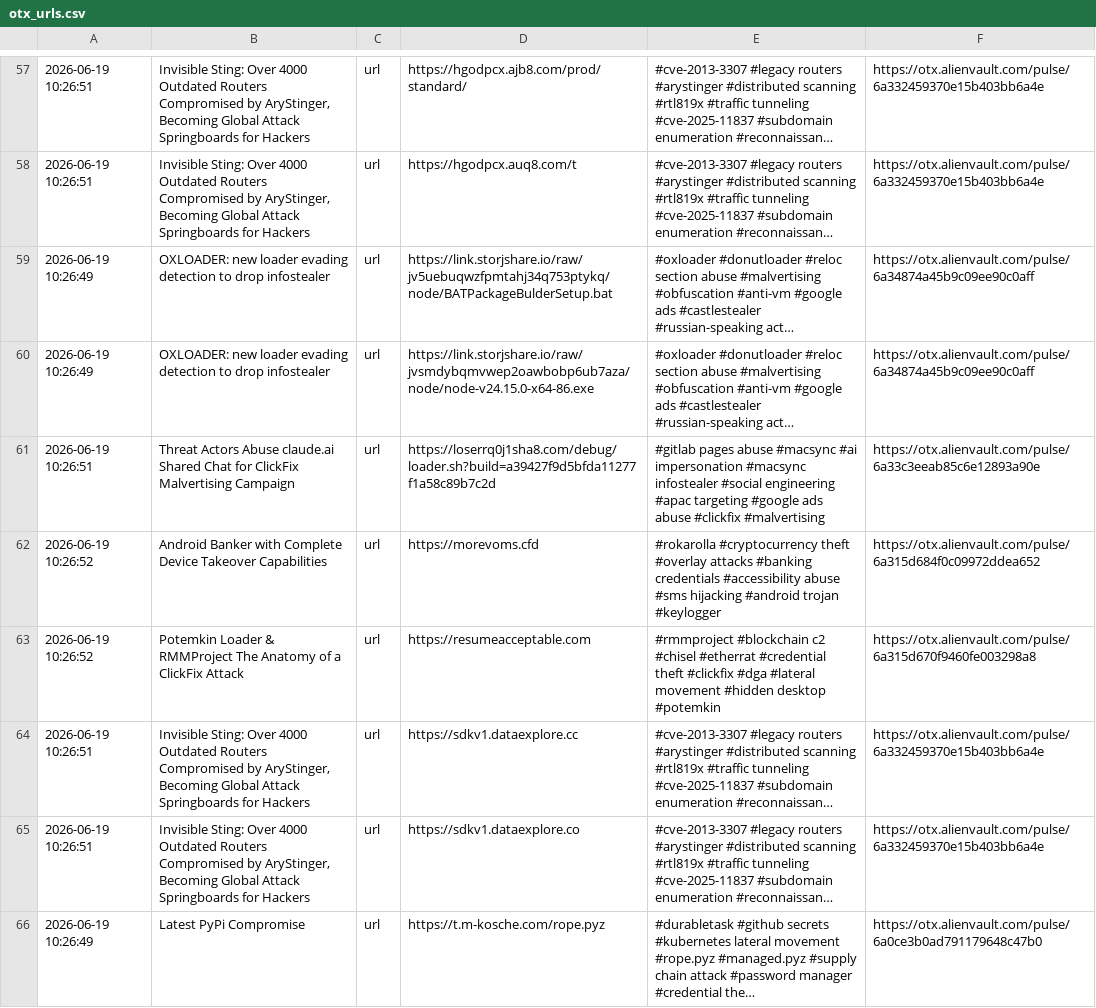
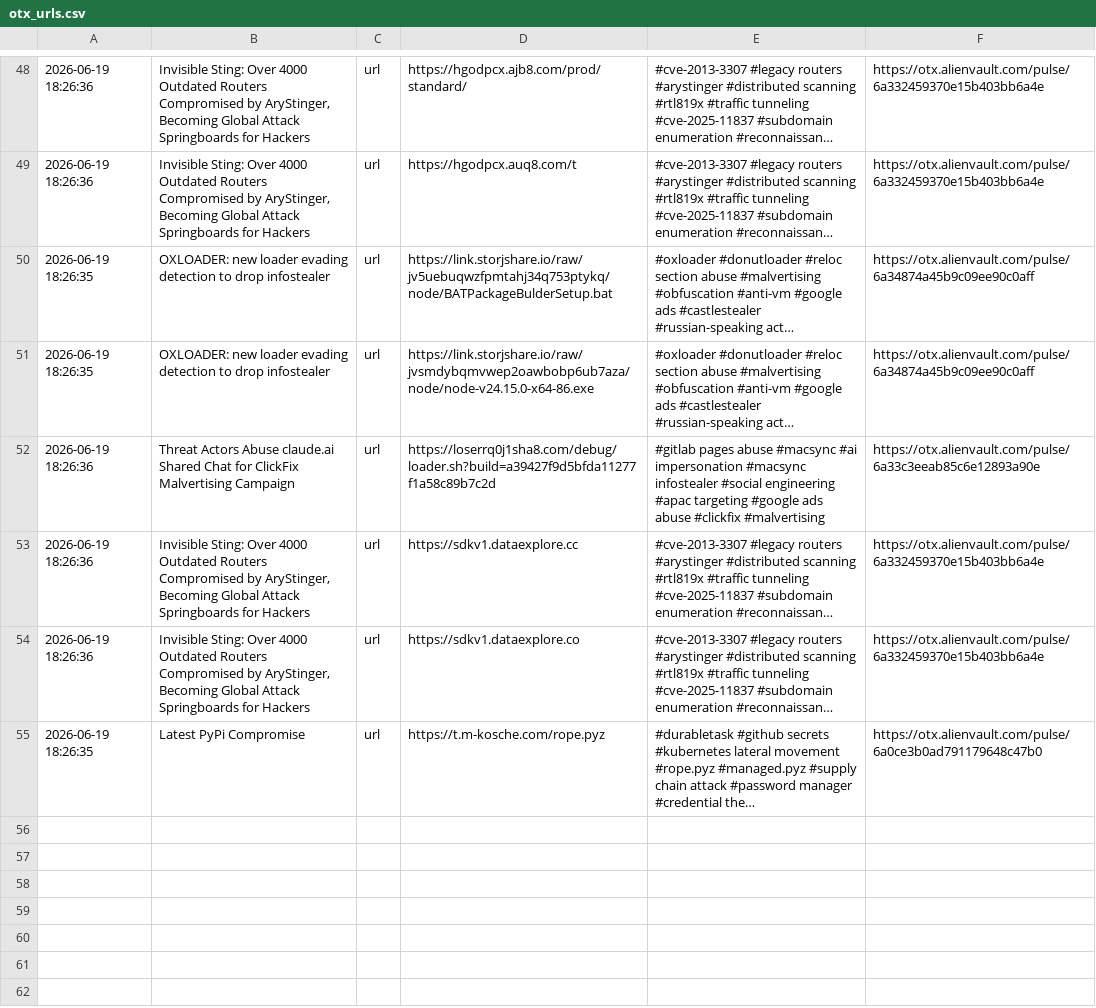
Before and after one commit to 0xShun/Threat-Intel-Data-Pipeline, a CSV file: reports/otx_urls.csv, drawn as a sheet; only a part is shown, gaps mark what is left out; long unchanged cells end in …; removed rows and columns are numbered as before the commit, all else as after; the diff covers the shown part only; the diff names each change by its address in the sheet, - before the commit and + after, or states it on an @@ line.

```diff
--- a/reports/otx_urls.csv
+++ b/reports/otx_urls.csv
-A48:A49: 2026-06-19 10:26:51
+A48:A49: 2026-06-19 18:26:36
-A50:A51: 2026-06-19 10:26:49
+A50:A51: 2026-06-19 18:26:35
-A52: 2026-06-19 10:26:51
+A52: 2026-06-19 18:26:36
-row 62: 2026-06-19 10:26:52 | Android Banker with Complete Device Takeover Capabilities | url | https://morevoms.cfd | #rokarolla #cryptocurrency theft #overlay attacks #banking credentials #accessibility abuse #sms hijacking #android trojan #keylogger | https://otx.alienvault.com/pulse/6a315d684f0c09972ddea652
-row 63: 2026-06-19 10:26:52 | Potemkin Loader & RMMProject The Anatomy of a ClickFix Attack | url | https://resumeacceptable.com | #rmmproject #blockchain c2 #chisel #etherrat #credential theft #clickfix #dga #lateral movement #hidden desktop #potemkin | https://otx.alienvault.com/pulse/6a315d670f9460fe003298a8
-A53:A54: 2026-06-19 10:26:51
+A53:A54: 2026-06-19 18:26:36
-A55: 2026-06-19 10:26:49
+A55: 2026-06-19 18:26:35
```
Also changed, not shown: 9 removed rows and 51 edited cells elsewhere in this file, reports/threatfox_domains.csv, reports/threatfox_urls.csv, 18 other files.
